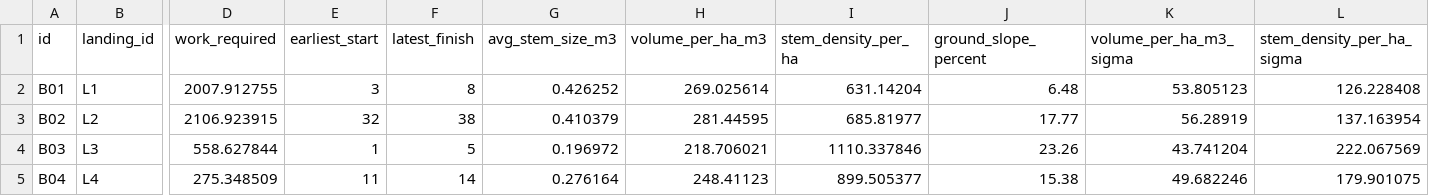
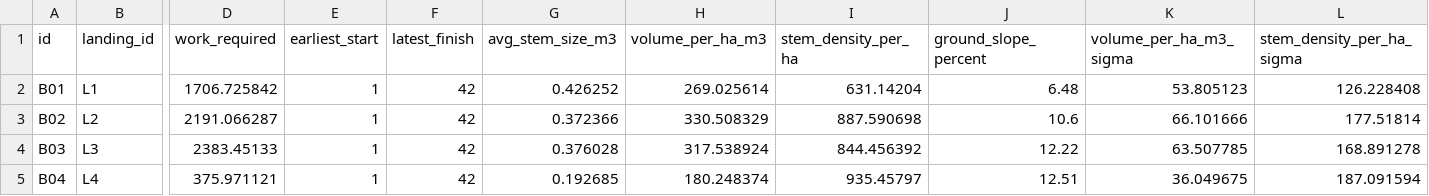
Before and after one commit to UBC-FRESH/fhops, a CSV file: examples/med42/data/blocks.csv, drawn as a sheet; only a part is shown, gaps mark what is left out; the diff covers the shown part only; the diff names each change by its address in the sheet, - before the commit and + after, or states it on an @@ line.

```diff
--- a/examples/med42/data/blocks.csv
+++ b/examples/med42/data/blocks.csv
-D2 (work_required): 2007.912755
+D2 (work_required): 1706.725842
-E2 (earliest_start): 3
+E2 (earliest_start): 1
-F2 (latest_finish): 8
+F2 (latest_finish): 42
-D3 (work_required): 2106.923915
+D3 (work_required): 2191.066287
-E3 (earliest_start): 32
+E3 (earliest_start): 1
-F3 (latest_finish): 38
+F3 (latest_finish): 42
-G3 (avg_stem_size_m3): 0.410379
+G3 (avg_stem_size_m3): 0.372366
-H3 (volume_per_ha_m3): 281.44595
+H3 (volume_per_ha_m3): 330.508329
-I3 (stem_density_per_ha): 685.81977
+I3 (stem_density_per_ha): 887.590698
-J3 (ground_slope_percent): 17.77
+J3 (ground_slope_percent): 10.6
-K3 (volume_per_ha_m3_sigma): 56.28919
+K3 (volume_per_ha_m3_sigma): 66.101666
-L3 (stem_density_per_ha_sigma): 137.163954
+L3 (stem_density_per_ha_sigma): 177.51814
-D4 (work_required): 558.627844
+D4 (work_required): 2383.45133
-F4 (latest_finish): 5
+F4 (latest_finish): 42
-G4 (avg_stem_size_m3): 0.196972
+G4 (avg_stem_size_m3): 0.376028
-H4 (volume_per_ha_m3): 218.706021
+H4 (volume_per_ha_m3): 317.538924
-I4 (stem_density_per_ha): 1110.337846
+I4 (stem_density_per_ha): 844.456392
-J4 (ground_slope_percent): 23.26
+J4 (ground_slope_percent): 12.22
-K4 (volume_per_ha_m3_sigma): 43.741204
+K4 (volume_per_ha_m3_sigma): 63.507785
-L4 (stem_density_per_ha_sigma): 222.067569
+L4 (stem_density_per_ha_sigma): 168.891278
-D5 (work_required): 275.348509
+D5 (work_required): 375.971121
-E5 (earliest_start): 11
+E5 (earliest_start): 1
-F5 (latest_finish): 14
+F5 (latest_finish): 42
-G5 (avg_stem_size_m3): 0.276164
+G5 (avg_stem_size_m3): 0.192685
-H5 (volume_per_ha_m3): 248.41123
+H5 (volume_per_ha_m3): 180.248374
-I5 (stem_density_per_ha): 899.505377
+I5 (stem_density_per_ha): 935.45797
-J5 (ground_slope_percent): 15.38
+J5 (ground_slope_percent): 12.51
-K5 (volume_per_ha_m3_sigma): 49.682246
+K5 (volume_per_ha_m3_sigma): 36.049675
-L5 (stem_density_per_ha_sigma): 179.901075
+L5 (stem_density_per_ha_sigma): 187.091594
```
Also changed, not shown: 71 edited cells elsewhere in this file, examples/med42/data/prod_rates.csv, examples/small21/data/blocks.csv, 16 other files.
